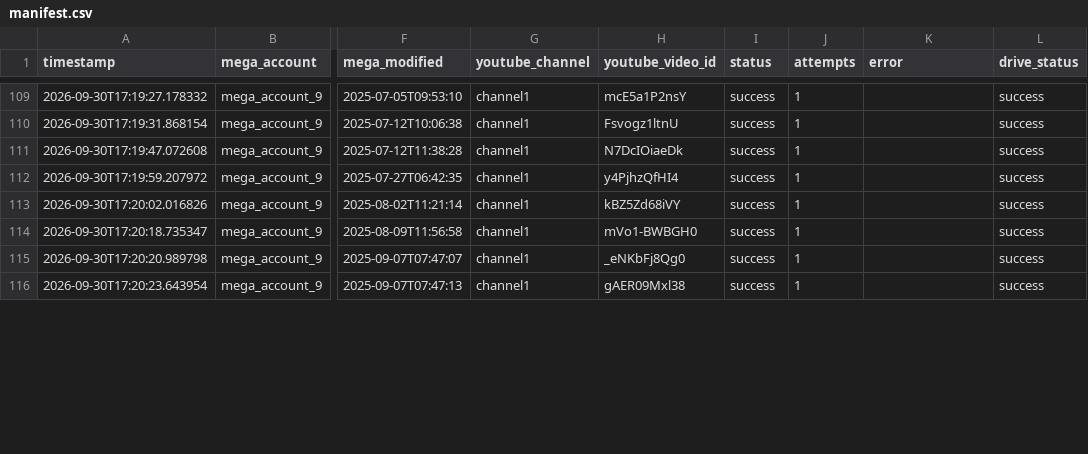
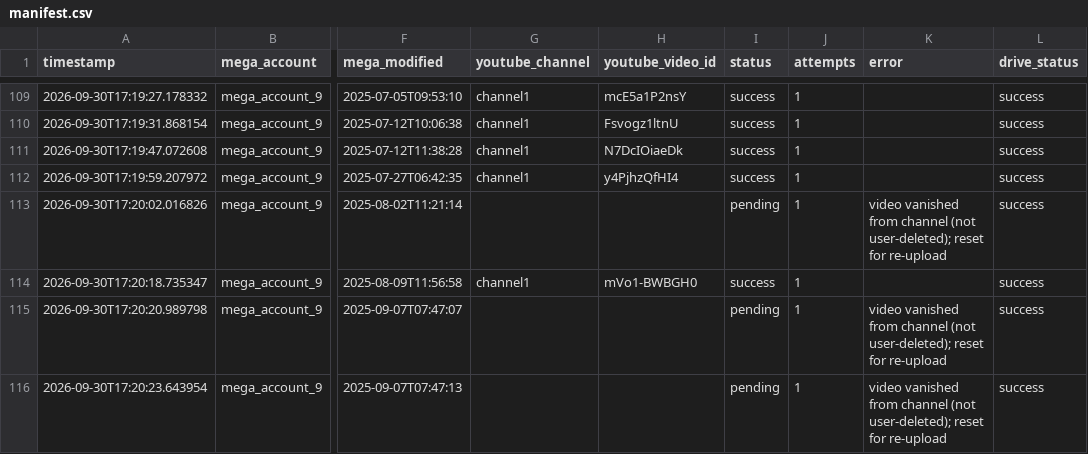
Before and after one commit to authorss81/mega2drive, a CSV file: manifest.csv, drawn as a sheet; only a part is shown, gaps mark what is left out; the diff covers the shown part only; the diff names each change by its address in the sheet, - before the commit and + after, or states it on an @@ line.

Commit message:
Reset 10 vanished videos to pending for re-upload

```diff
--- a/manifest.csv
+++ b/manifest.csv
-G113 (youtube_channel): channel1
+G113 (youtube_channel): (empty)
-H113 (youtube_video_id): kBZ5Zd68iVY
+H113 (youtube_video_id): (empty)
-I113 (status): success
+I113 (status): pending
-K113 (error): (empty)
+K113 (error): video vanished from channel (not user-deleted); reset for re-upload
-G115:G116 (youtube_channel): channel1
+G115:G116 (youtube_channel): (empty)
-H115 (youtube_video_id): _eNKbFj8Qg0
+H115 (youtube_video_id): (empty)
-I115:I116 (status): success
+I115:I116 (status): pending
-K115:K116 (error): (empty)
+K115:K116 (error): video vanished from channel (not user-deleted); reset for re-upload
-H116 (youtube_video_id): gAER09Mxl38
+H116 (youtube_video_id): (empty)
```
Also changed, not shown: 28 edited cells elsewhere in this file.
